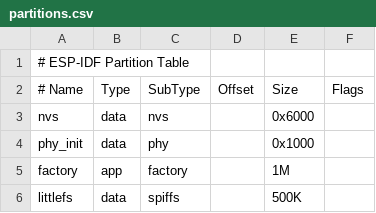
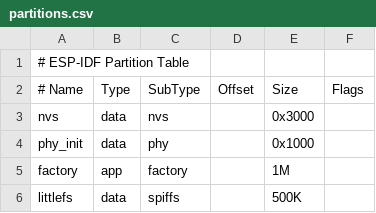
Before and after one commit to kulturspektakel/contactless, a CSV file: partitions.csv, drawn as a sheet.

```diff
--- a/partitions.csv
+++ b/partitions.csv
@@ -2,3 +2,3 @@
 # Name,   Type, SubType, Offset, Size, Flags
-nvs,      data, nvs,           , 0x6000,
+nvs,      data, nvs,           , 0x3000,
 phy_init, data, phy,           , 0x1000,
```
Also changed, not shown: 40 other files.
